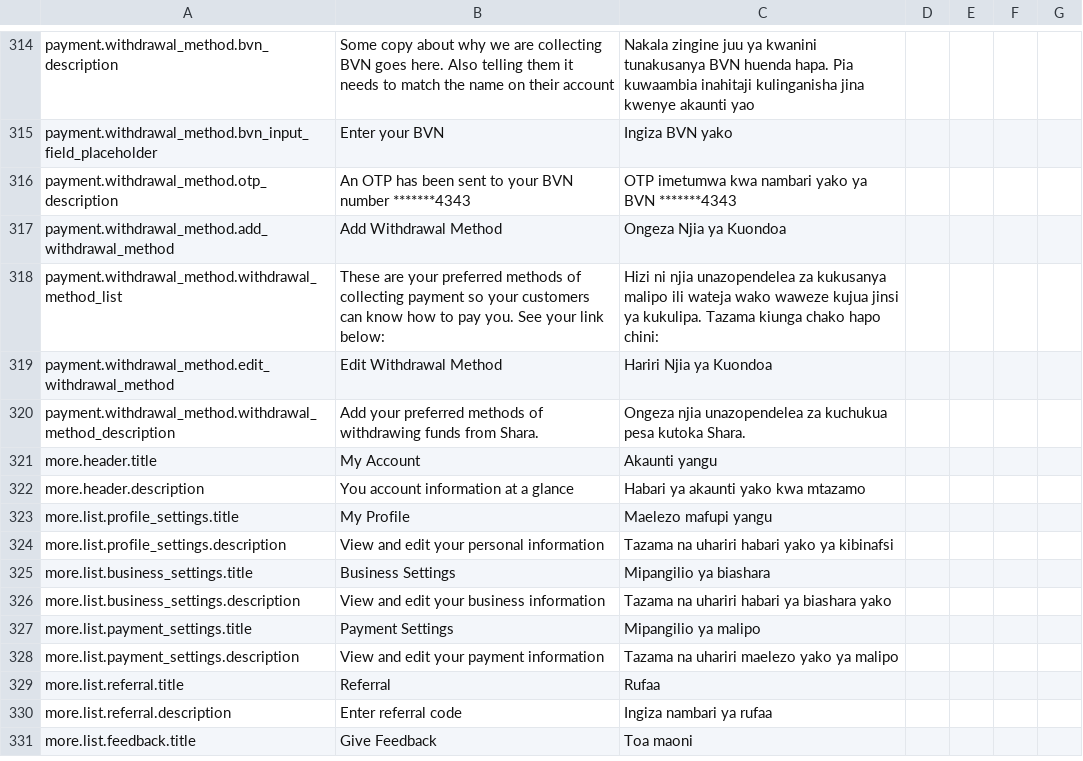
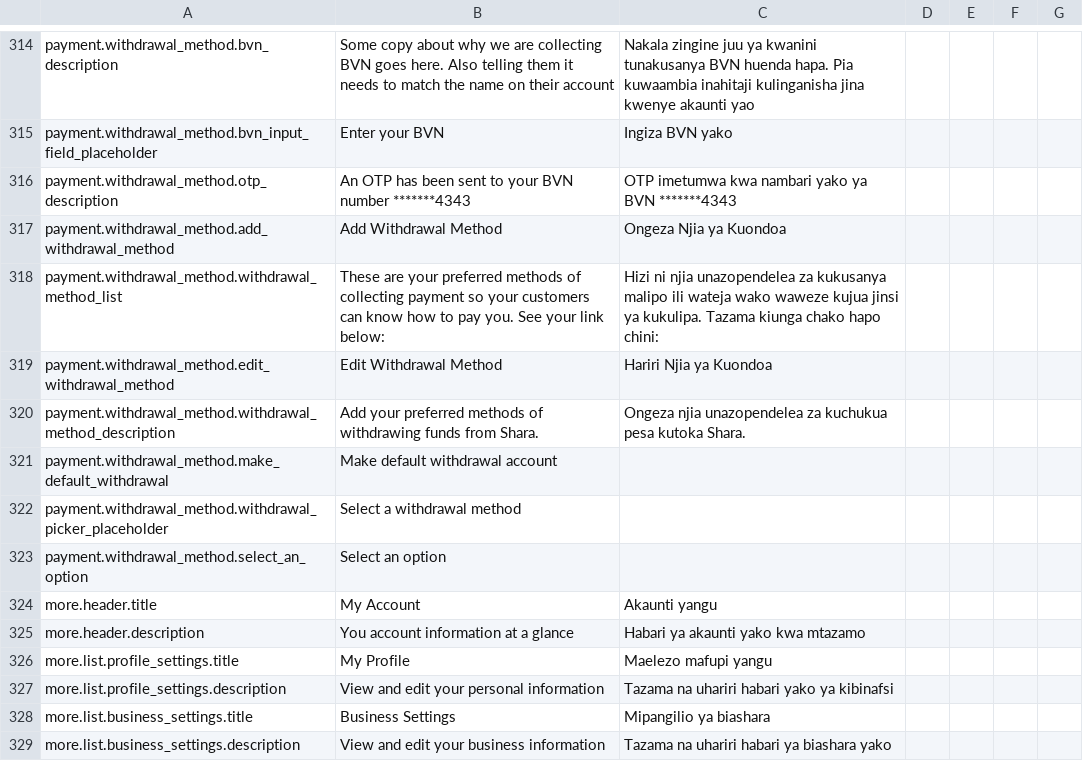
Before and after one commit to klever34/shara-lite, a CSV file: shara-lite/app/services/i18n/translations/translations.csv, drawn as a sheet; only a part is shown, gaps mark what is left out; the shorter side is filled out with more unchanged rows; the diff names each change by its address in the sheet, - before the commit and + after, or states it on an @@ line.

Commit message:
chore: update translations
Signed-off-by: Wahab Bello <wahaaabello@gmail.com>

```diff
--- a/shara-lite/app/services/i18n/translations/translations.csv
+++ b/shara-lite/app/services/i18n/translations/translations.csv
+row 321: payment.withdrawal_method.make_default_withdrawal | Make default withdrawal account
+row 322: payment.withdrawal_method.withdrawal_picker_placeholder | Select a withdrawal method
+row 323: payment.withdrawal_method.select_an_option | Select an option
```
Also changed, not shown: 1 other file.
